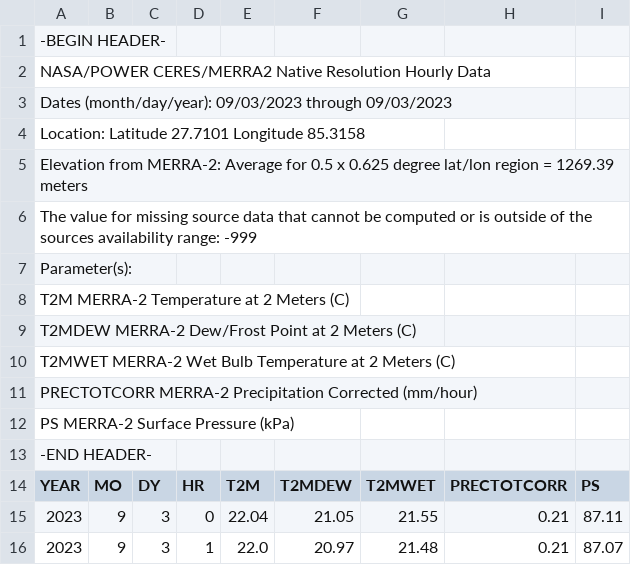
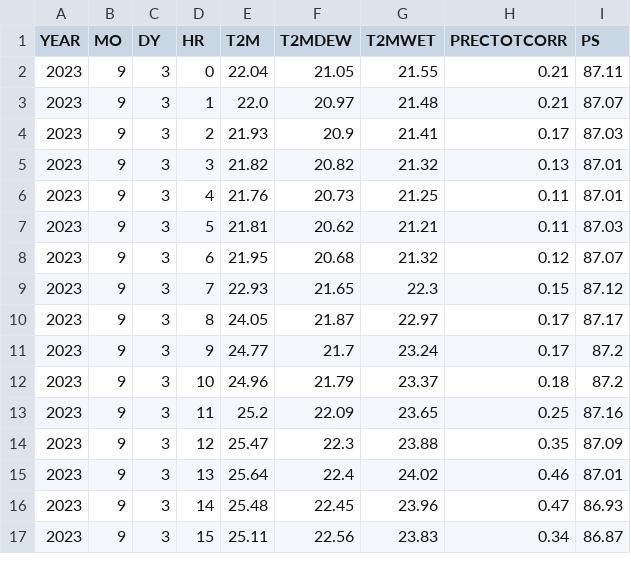
Before and after one commit to jsdhami/Lightning-Research-Data, a CSV file: Data/POWER_Point_Hourly_20230903_20230903_027d71N_085d32E_LST.csv, drawn as a sheet; only a part is shown; the shorter side is filled out with more unchanged rows; the diff names each change by its address in the sheet, - before the commit and + after, or states it on an @@ line.

Commit message:
Update POWER_Point_Hourly_20230903_20230903_027d71N_085d32E_LST.csv

```diff
--- a/Data/POWER_Point_Hourly_20230903_20230903_027d71N_085d32E_LST.csv
+++ b/Data/POWER_Point_Hourly_20230903_20230903_027d71N_085d32E_LST.csv
-row 1: -BEGIN HEADER-
-row 2: NASA/POWER CERES/MERRA2 Native Resolution Hourly Data
-row 3: Dates (month/day/year): 09/03/2023 through 09/03/2023
-row 4: Location: Latitude 27.7101 Longitude 85.3158
-row 5: Elevation from MERRA-2: Average for 0.5 x 0.625 degree lat/lon region = 1269.39 meters
-row 6: The value for missing source data that cannot be computed or is outside of the sources availability range: -999
-row 7: Parameter(s):
-row 8: T2M MERRA-2 Temperature at 2 Meters (C)
-row 9: T2MDEW MERRA-2 Dew/Frost Point at 2 Meters (C)
-row 10: T2MWET MERRA-2 Wet Bulb Temperature at 2 Meters (C)
-row 11: PRECTOTCORR MERRA-2 Precipitation Corrected (mm/hour)
-row 12: PS MERRA-2 Surface Pressure (kPa)
-row 13: -END HEADER-
```
